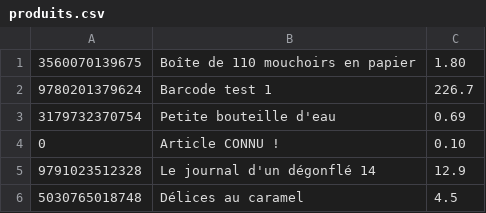
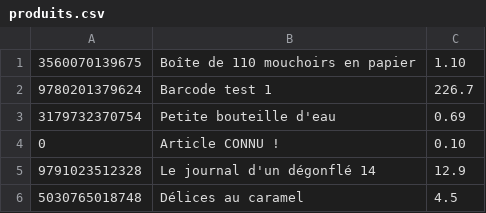
Before and after one commit to fdadeau/scanettePWA, a CSV file: webapp/produits.csv, drawn as a sheet.

Commit message:
update product list

```diff
--- a/webapp/produits.csv
+++ b/webapp/produits.csv
@@ -1,2 +1,2 @@
-3560070139675;Boîte de 110 mouchoirs en papier;1.80
+3560070139675;Boîte de 110 mouchoirs en papier;1.10
 9780201379624;Barcode test 1;226.7
```
